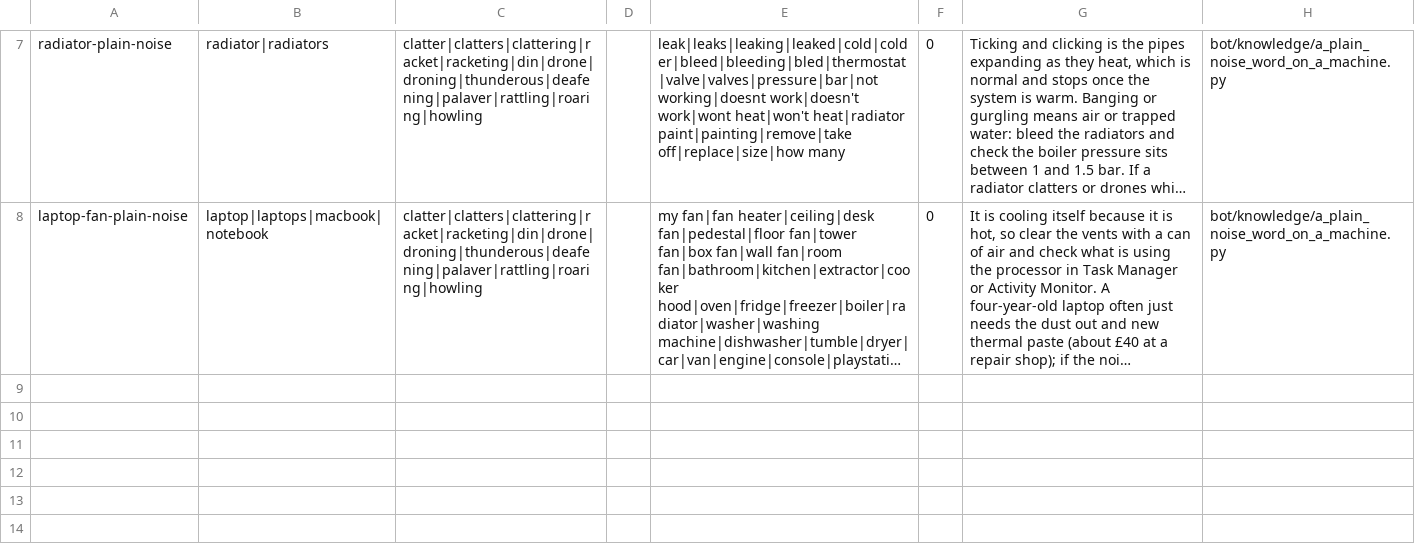
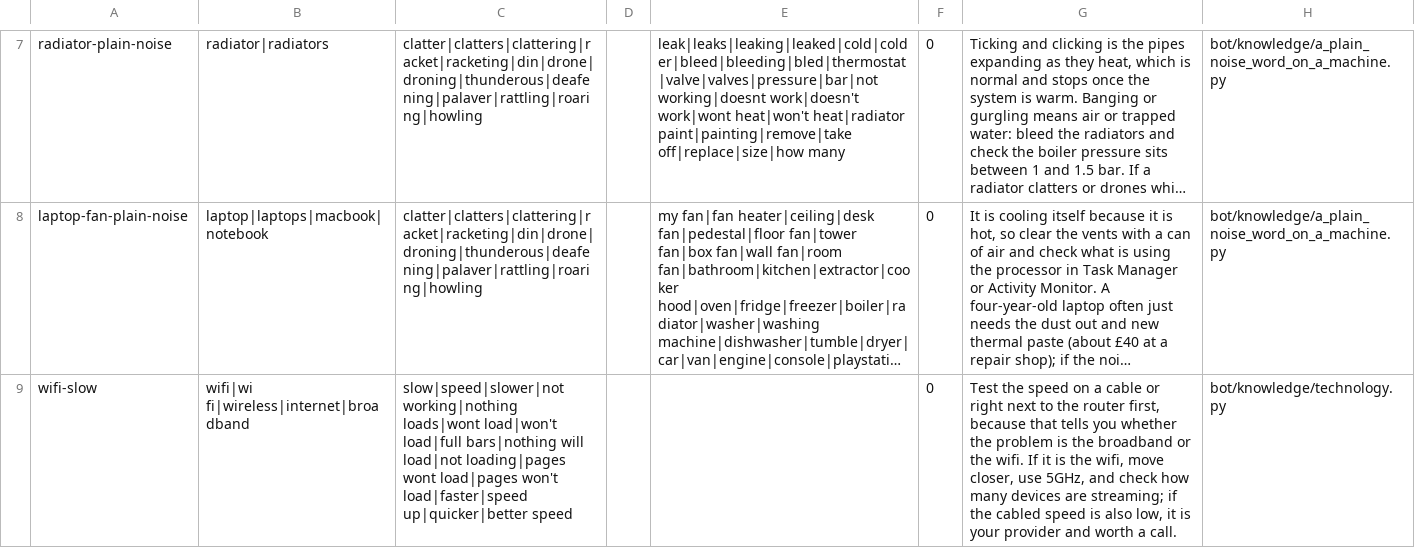
Before and after one commit to godofecht/weightless, a TSV file: data/knowledge.tsv, drawn as a sheet; only a part is shown, gaps mark what is left out; long unchanged cells end in …; the diff names each change by its address in the sheet, - before the commit and + after, or states it on an @@ line.

Commit message:
Port PyBot technology wifi-slow knowledge entry to Flow corpus

```diff
--- a/data/knowledge.tsv
+++ b/data/knowledge.tsv
+row 9: wifi-slow | wifi|wi fi|wireless|internet|broadband | slow|speed|slower|not working|nothing loads|wont load|won't load|full bars|nothing will load|not loading|pages wont load|pages won't load|faster|speed up|quicker|better speed |  |  | 0 | Test the speed on a cable or right next to the router first, because that tells you whether the problem is the broadband or the wifi. If it is the wifi, move closer, use 5GHz, and check how many devices are streaming; if the cabled speed is also low, it is your provider and worth a call. | bot/knowledge/technology.py
```
